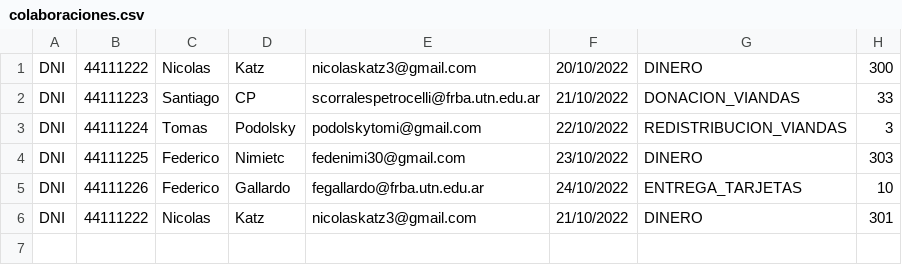
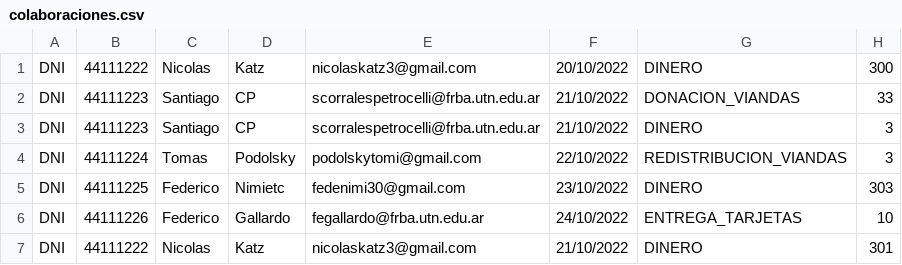
Before and after one commit to fedenimi/TP-DDS-2024-SMAAVS, a CSV file: src/colaboraciones.csv, drawn as a sheet; the diff names each change by its address in the sheet, - before the commit and + after, or states it on an @@ line.

```diff
--- a/src/colaboraciones.csv
+++ b/src/colaboraciones.csv
+row 3: DNI | 44111223 | Santiago | CP | scorralespetrocelli@frba.utn.edu.ar | 21/10/2022 | DINERO | 3
```
Also changed, not shown: 4 other files.
